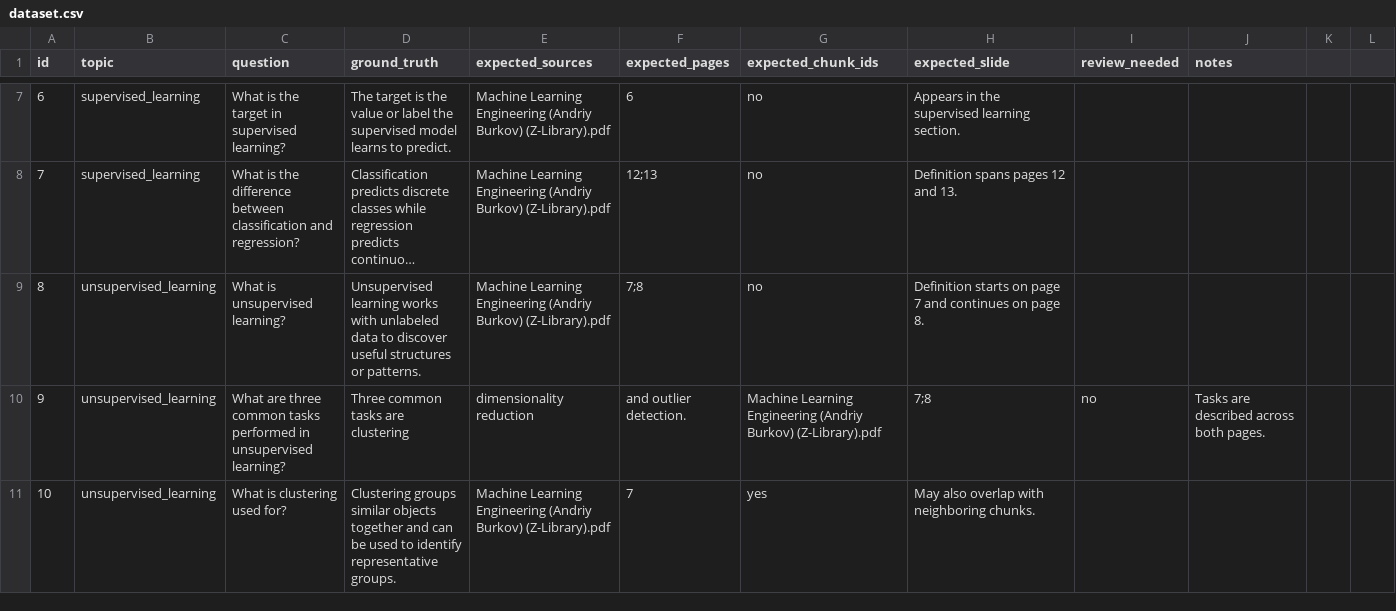
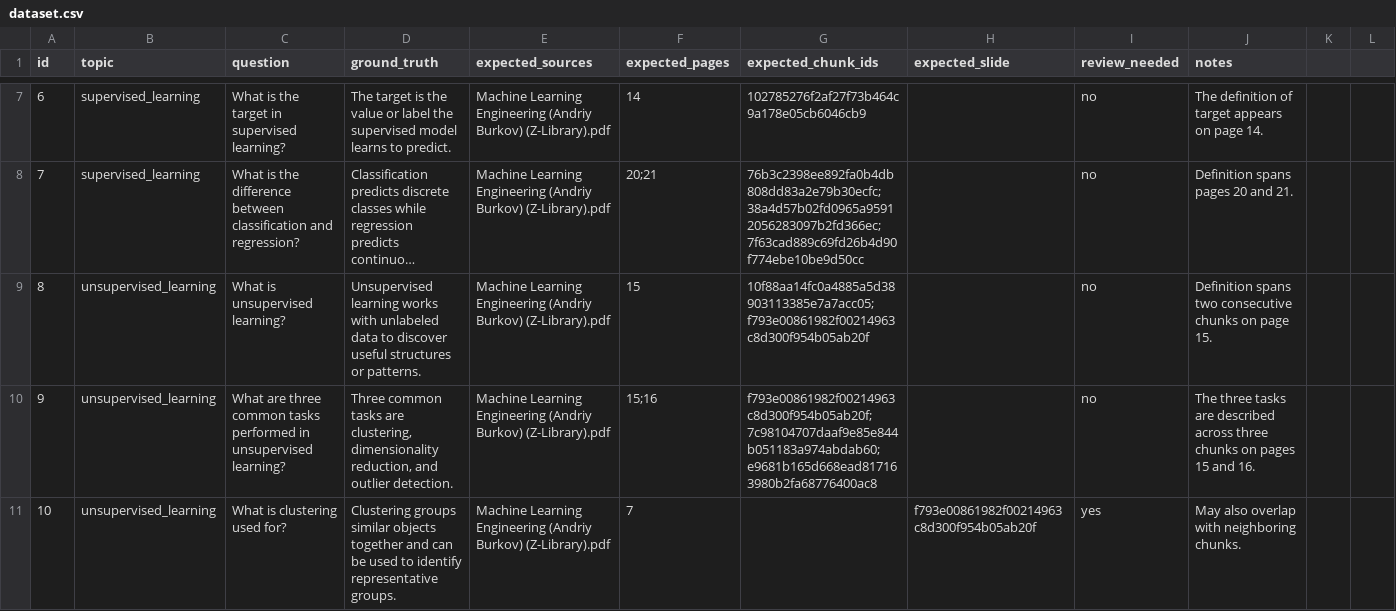
Before and after one commit to pammagalhaes/rag, a CSV file: packages/rag-core/src/rag_core/evaluation/dataset.csv, drawn as a sheet; only a part is shown, gaps mark what is left out; long unchanged cells end in …; the diff covers the shown part only; the diff names each change by its address in the sheet, - before the commit and + after, or states it on an @@ line.

```diff
--- a/packages/rag-core/src/rag_core/evaluation/dataset.csv
+++ b/packages/rag-core/src/rag_core/evaluation/dataset.csv
-F7 (expected_pages): 6
+F7 (expected_pages): 14
-G7 (expected_chunk_ids): no
+G7 (expected_chunk_ids): 102785276f2af27f73b464c9a178e05cb6046cb9
-H7 (expected_slide): Appears in the supervised learning section.
+H7 (expected_slide): (empty)
-I7:I9 (review_needed): (empty)
+I7:I9 (review_needed): no
-J7 (notes): (empty)
+J7 (notes): The definition of target appears on page 14.
-F8 (expected_pages): 12;13
+F8 (expected_pages): 20;21
-G8 (expected_chunk_ids): no
+G8 (expected_chunk_ids): 76b3c2398ee892fa0b4db808dd83a2e79b30ecfc;38a4d57b02fd0965a95912056283097b2fd366ec;7f63cad889c69fd26b4d90f774ebe10be9d50cc
-H8 (expected_slide): Definition spans pages 12 and 13.
+H8 (expected_slide): (empty)
-J8 (notes): (empty)
+J8 (notes): Definition spans pages 20 and 21.
-F9 (expected_pages): 7;8
+F9 (expected_pages): 15
-G9 (expected_chunk_ids): no
+G9 (expected_chunk_ids): 10f88aa14fc0a4885a5d38903113385e7a7acc05;f793e00861982f00214963c8d300f954b05ab20f
-H9 (expected_slide): Definition starts on page 7 and continues on page 8.
+H9 (expected_slide): (empty)
-J9 (notes): (empty)
+J9 (notes): Definition spans two consecutive chunks on page 15.
-D10 (ground_truth): …tasks are clustering
+D10 (ground_truth): …tasks are clustering, dimensionality reduction, and outlier detection.
-E10 (expected_sources): dimensionality reduction
+E10 (expected_sources): Machine Learning Engineering (Andriy Burkov) (Z-Library).pdf
-F10 (expected_pages): and outlier detection.
+F10 (expected_pages): 15;16
-G10 (expected_chunk_ids): Machine Learning Engineering (Andriy Burkov) (Z-Library).pdf
+G10 (expected_chunk_ids): f793e00861982f00214963c8d300f954b05ab20f;7c98104707daaf9e85e844b051183a974abdab60;e9681b165d668ead817163980b2fa68776400ac8
-H10 (expected_slide): 7;8
+H10 (expected_slide): (empty)
-J10 (notes): Tasks are described across both pages.
+J10 (notes): The three tasks are described across three chunks on pages 15 and 16.
-G11 (expected_chunk_ids): yes
+G11 (expected_chunk_ids): (empty)
-H11 (expected_slide): May also overlap with neighboring chunks.
+H11 (expected_slide): f793e00861982f00214963c8d300f954b05ab20f
-I11 (review_needed): (empty)
+I11 (review_needed): yes
-J11 (notes): (empty)
+J11 (notes): May also overlap with neighboring chunks.
```
Also changed, not shown: 91 edited cells elsewhere in this file, 9 other files.
